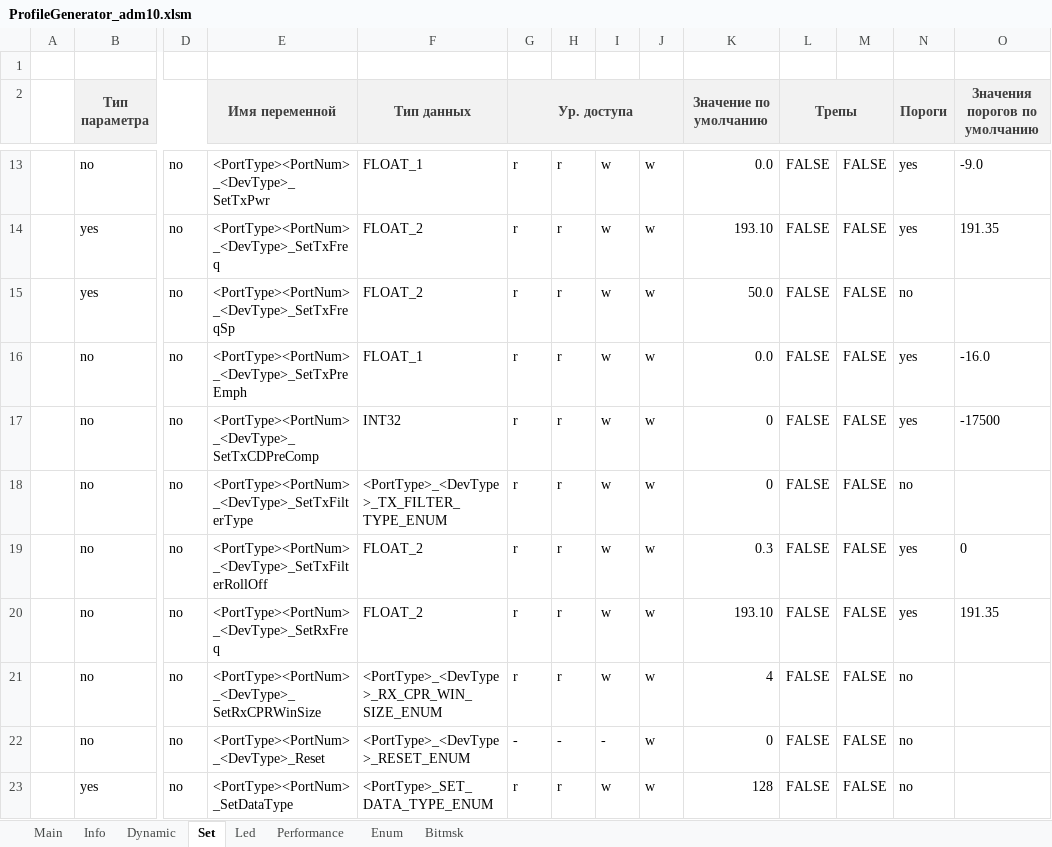
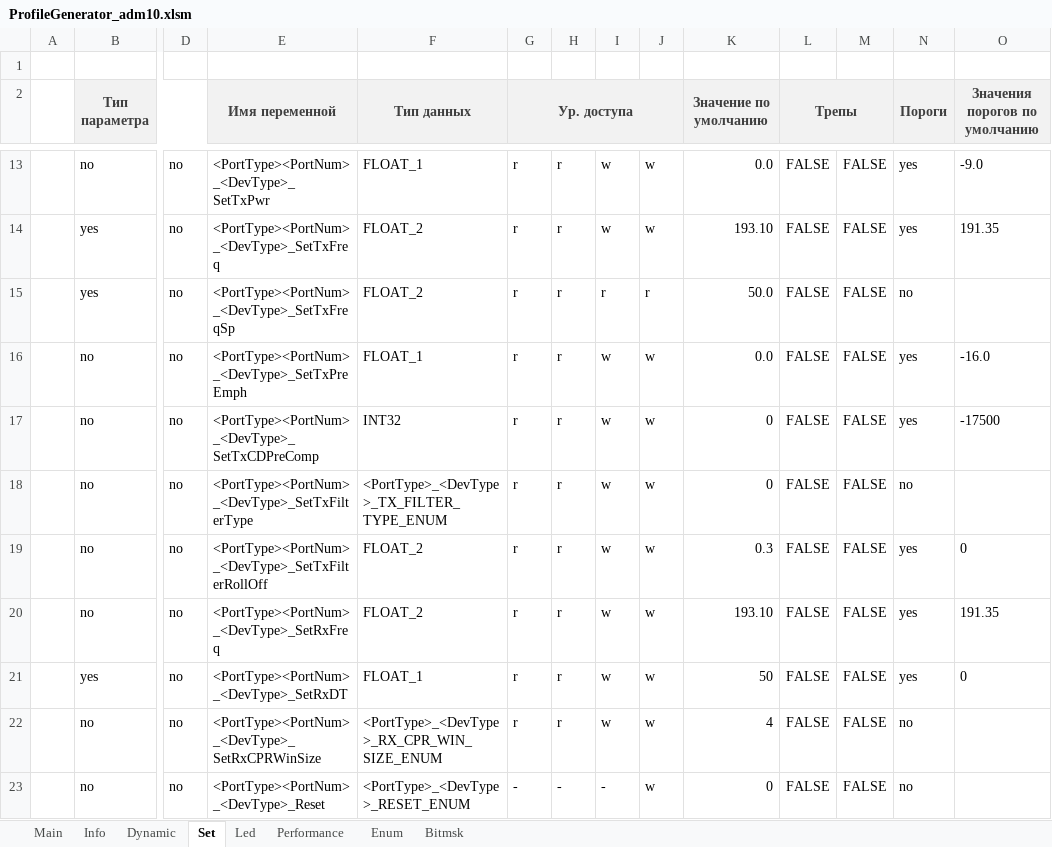
Before and after one commit to dmgzv/adm10_mcu_app, an Excel workbook: Sources/ProfileADM10/ProfileGenerator_adm10.xlsm, sheet Set, drawn as a sheet; only a part is shown, gaps mark what is left out; the shorter side is filled out with more unchanged rows; values as stored, in another font and other column widths than the file's, no borders; charts and pictures and conditional formats not drawn; rows hold the shown columns only; the diff names each change by its address in the sheet, - before the commit and + after, or states it on an @@ line.

```diff
--- a/Sources/ProfileADM10/ProfileGenerator_adm10.xlsm (sheet Set)
+++ b/Sources/ProfileADM10/ProfileGenerator_adm10.xlsm (sheet Set)
-I15: w
+I15: r
-J15: w
+J15: r
+row 21:  | yes | no | <PortType><PortNum>_<DevType>_SetRxDT | FLOAT_1 | r | r | w | w | 50 | FALSE | FALSE | yes | 0
```
Also changed, not shown: 11 other files.
